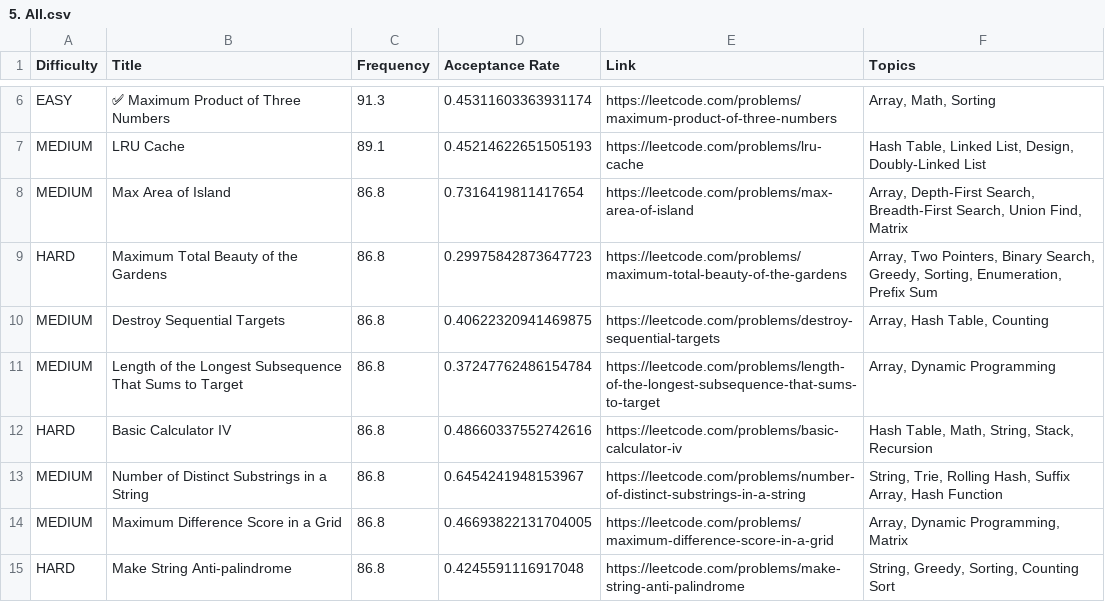
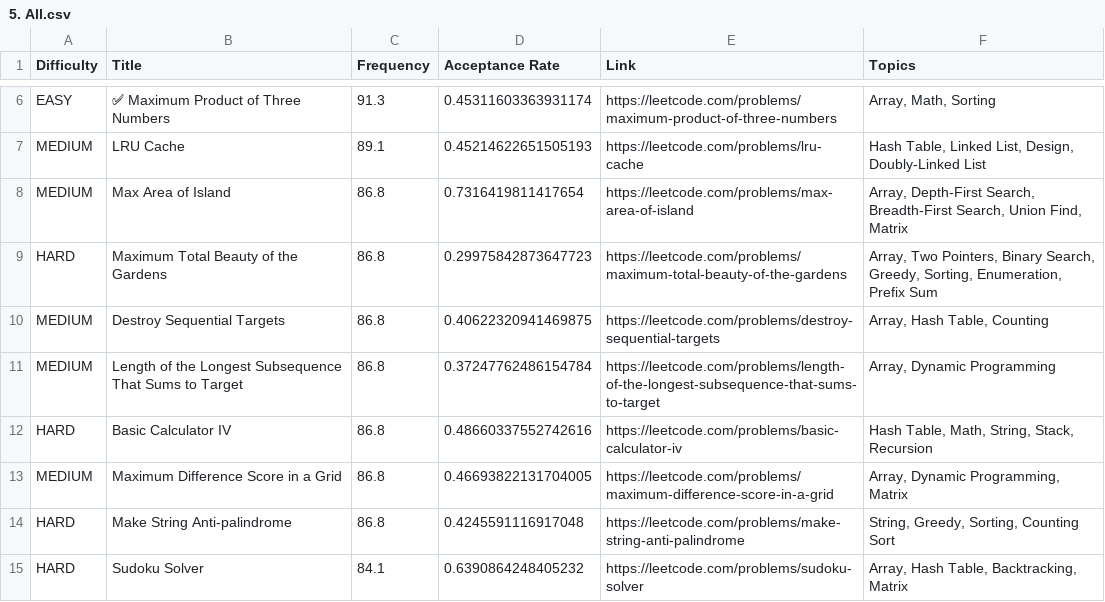
Before and after one commit to mantraburger/leetcode-company-wise-problems, a CSV file: Intuit/5. All.csv, drawn as a sheet; only a part is shown, gaps mark what is left out; the shorter side is filled out with more unchanged rows.

Commit message:
Update 5. All.csv

```diff
--- a/Intuit/5. All.csv
+++ b/Intuit/5. All.csv
@@ -12,3 +12,2 @@ MEDIUM,Length of the Longest Subsequence That Sums to Target,86.8,0.372477624861
 HARD,Basic Calculator IV,86.8,0.48660337552742616,https://leetcode.com/problems/basic-calculator-iv,"Hash Table, Math, String, Stack, Recursion"
-MEDIUM,Number of Distinct Substrings in a String,86.8,0.6454241948153967,https://leetcode.com/problems/number-of-distinct-substrings-in-a-string,"String, Trie, Rolling Hash, Suffix Array, Hash Function"
 MEDIUM,Maximum Difference Score in a Grid,86.8,0.46693822131704005,https://leetcode.com/problems/maximum-difference-score-in-a-grid,"Array, Dynamic Programming, Matrix"
```
